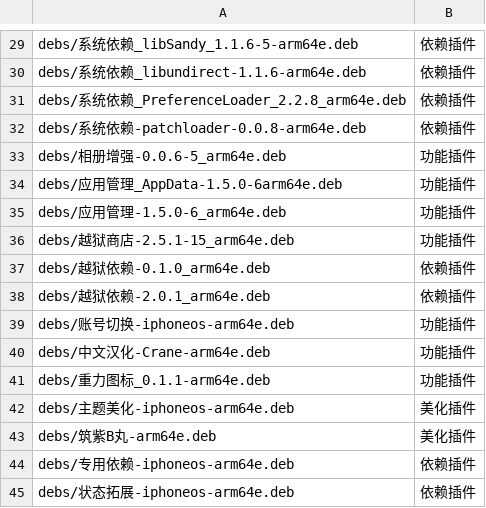
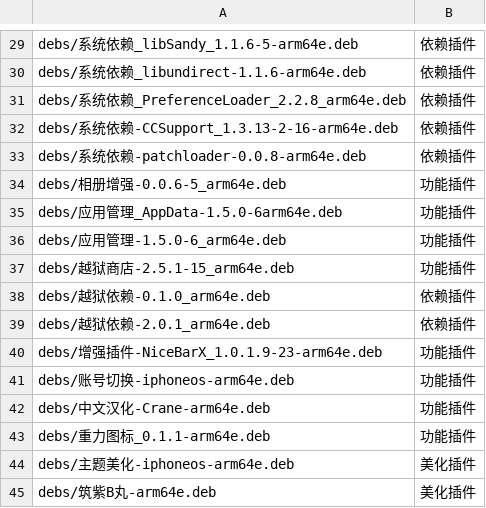
Before and after one commit to 154328106/repo, a TSV file: config/sections.tsv, drawn as a sheet; only a part is shown, gaps mark what is left out; the shorter side is filled out with more unchanged rows.

```diff
--- a/config/sections.tsv
+++ b/config/sections.tsv
@@ -31,2 +31,3 @@ debs/系统依赖_libundirect-1.1.6-arm64e.deb	依赖插件
 debs/系统依赖_PreferenceLoader_2.2.8_arm64e.deb	依赖插件
+debs/系统依赖-CCSupport_1.3.13-2-16-arm64e.deb	依赖插件
 debs/系统依赖-patchloader-0.0.8-arm64e.deb	依赖插件
@@ -38,2 +39,3 @@ debs/越狱依赖-0.1.0_arm64e.deb	依赖插件
 debs/越狱依赖-2.0.1_arm64e.deb	依赖插件
+debs/增强插件-NiceBarX_1.0.1.9-23-arm64e.deb	功能插件
 debs/账号切换-iphoneos-arm64e.deb	功能插件
```
Also changed, not shown: 2 other files.
